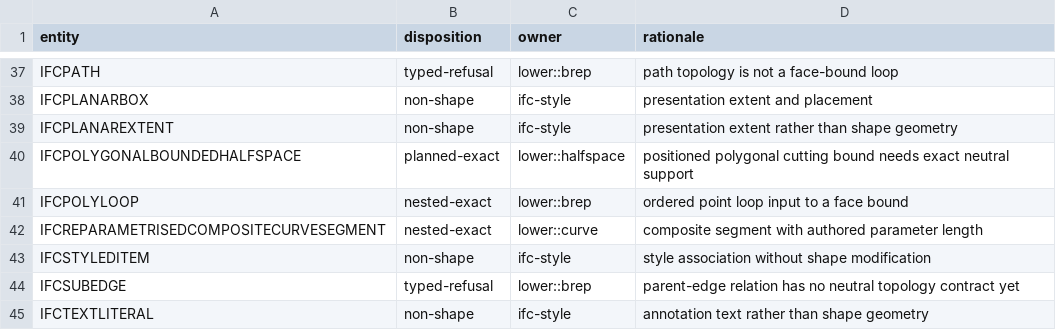
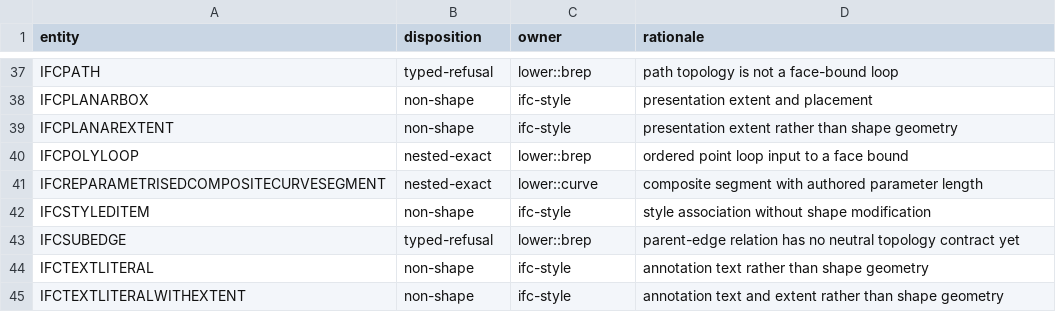
Before and after one commit to openbimrs/ifc, a TSV file: ifc-geometry/data/ifc4-representation-item-dispositions.tsv, drawn as a sheet; only a part is shown, gaps mark what is left out; the shorter side is filled out with more unchanged rows.

Commit message:
feat(geometry): lower IfcPolygonalBoundedHalfSpace exactly
Closes #20. Repins axiolid to v0.11.0.

Position is independent of BaseSurface: it places the clipping prism
and orients the authored boundary within its own plane. It is passed
as the operations own placement, so it is neither dropped (removing
material outside the prism) nor folded into the clip plane (moving
the prism). The boundary lowers through the shared curve path.

PLANNED is now empty: every recognized representation item lowers.

Mutations: identity placement, and aliasing boundary to the half-space
node. Each fails a_polygonal_bound_is_never_dropped.

```diff
--- a/ifc-geometry/data/ifc4-representation-item-dispositions.tsv
+++ b/ifc-geometry/data/ifc4-representation-item-dispositions.tsv
@@ -39,3 +39,2 @@ IFCPLANARBOX	non-shape	ifc-style	presentation extent and placement
 IFCPLANAREXTENT	non-shape	ifc-style	presentation extent rather than shape geometry
-IFCPOLYGONALBOUNDEDHALFSPACE	planned-exact	lower::halfspace	positioned polygonal cutting bound needs exact neutral support
 IFCPOLYLOOP	nested-exact	lower::brep	ordered point loop input to a face bound
```
Also changed, not shown: 9 other files.
